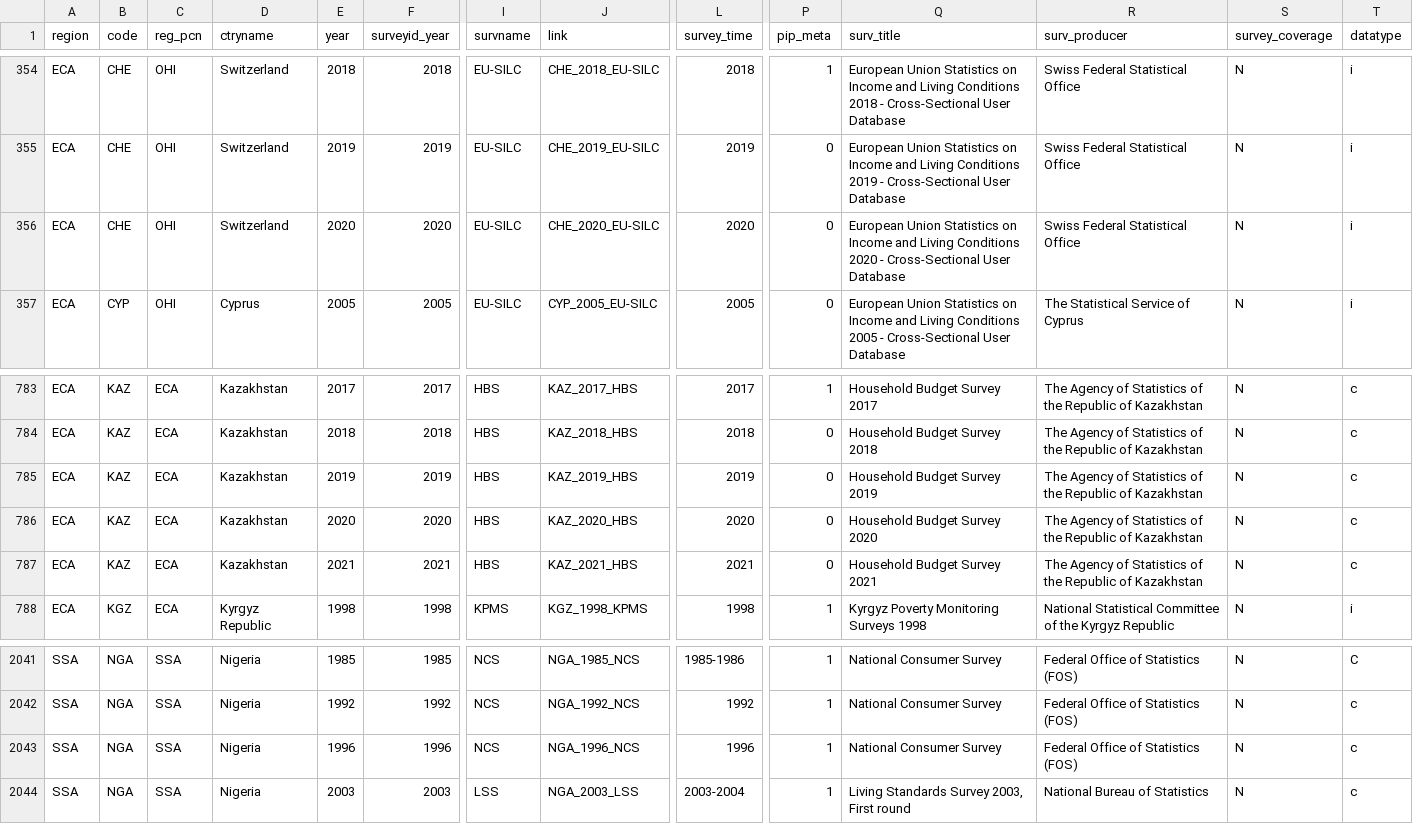
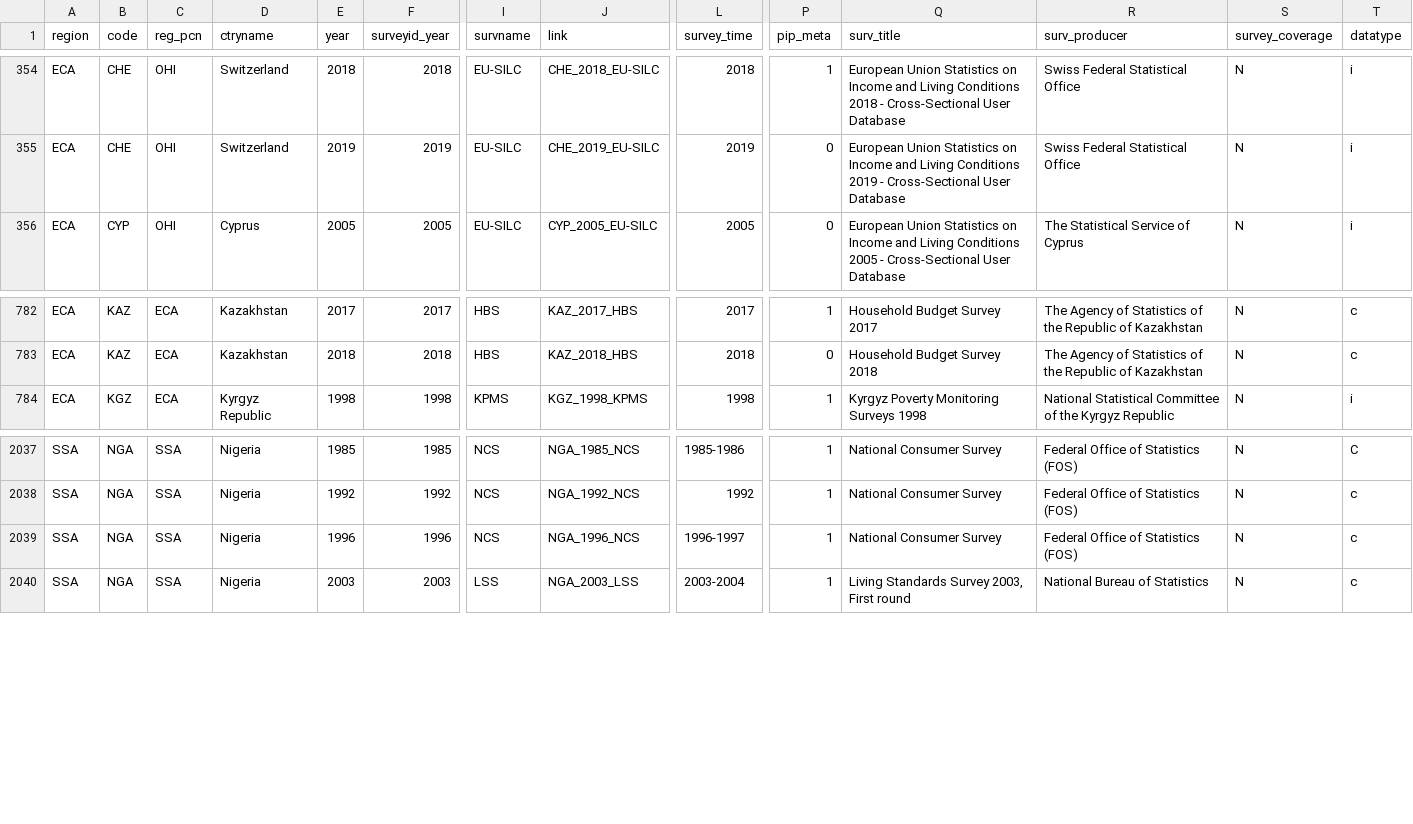
Before and after one commit to PIP-Technical-Team/aux_pfw, a CSV file: pfw.csv, drawn as a sheet; only a part is shown, gaps mark what is left out; removed rows and columns are numbered as before the commit, all else as after; rows hold the shown columns only; the diff names each change by its address in the sheet, - before the commit and + after, or states it on an @@ line.

Commit message:
SM23 update
NGA1996-7 update welfaretime

```diff
--- a/pfw.csv
+++ b/pfw.csv
-row 356: ECA | CHE | OHI | Switzerland | 2020 | 2020 | EU-SILC | CHE_2020_EU-SILC | 2020 | 0 | European Union Statistics on Income and Living Conditions 2020 - Cross-Sectional User Database | Swiss Federal Statistical Office | N | i
-row 785: ECA | KAZ | ECA | Kazakhstan | 2019 | 2019 | HBS | KAZ_2019_HBS | 2019 | 0 | Household Budget Survey 2019 | The Agency of Statistics of the Republic of Kazakhstan | N | c
-row 786: ECA | KAZ | ECA | Kazakhstan | 2020 | 2020 | HBS | KAZ_2020_HBS | 2020 | 0 | Household Budget Survey 2020 | The Agency of Statistics of the Republic of Kazakhstan | N | c
-row 787: ECA | KAZ | ECA | Kazakhstan | 2021 | 2021 | HBS | KAZ_2021_HBS | 2021 | 0 | Household Budget Survey 2021 | The Agency of Statistics of the Republic of Kazakhstan | N | c
-L2039 (survey_time): 1996
+L2039 (survey_time): 1996-1997
```
Also changed, not shown: 2 other files.
